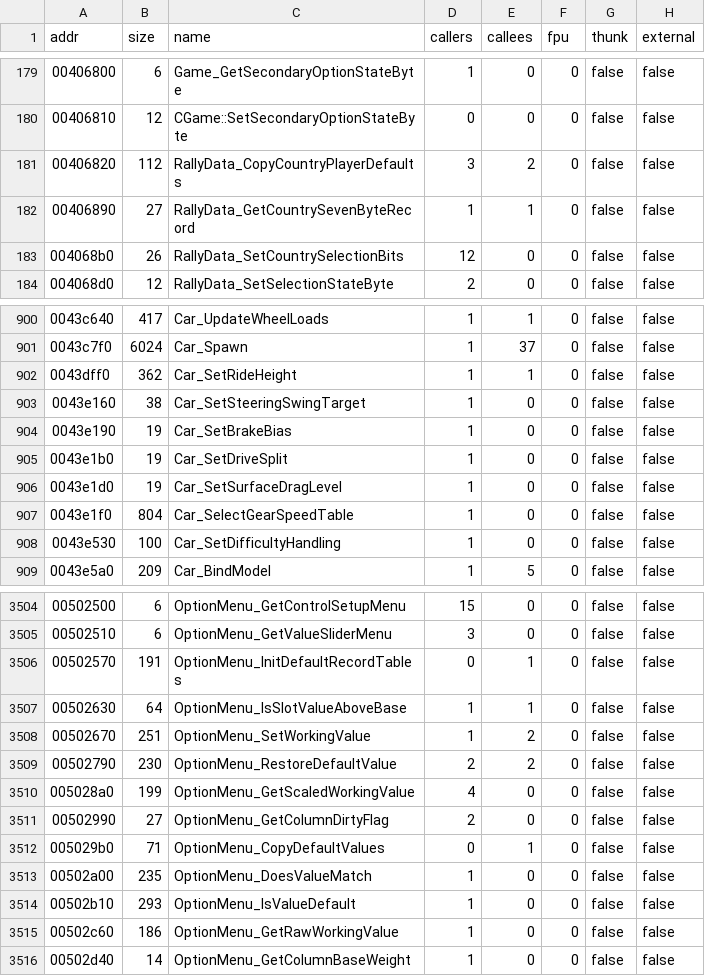
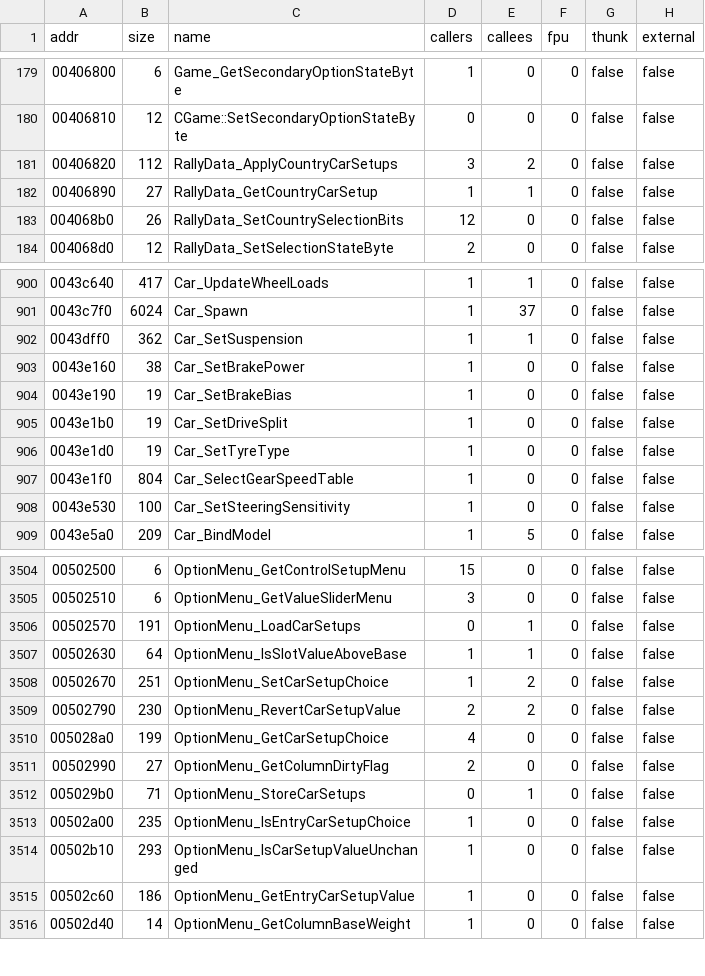
Before and after one commit to pablocpas/CMR2Decomp, a TSV file: scripts/functions.tsv, drawn as a sheet; only a part is shown, gaps mark what is left out; the diff covers the shown part only.

```diff
--- a/scripts/functions.tsv
+++ b/scripts/functions.tsv
@@ -180,4 +180,4 @@ addr	size	name	callers	callees	fpu	thunk	external
 00406810	12	CGame::SetSecondaryOptionStateByte	0	0	0	false	false
-00406820	112	RallyData_CopyCountryPlayerDefaults	3	2	0	false	false
-00406890	27	RallyData_GetCountrySevenByteRecord	1	1	0	false	false
+00406820	112	RallyData_ApplyCountryCarSetups	3	2	0	false	false
+00406890	27	RallyData_GetCountryCarSetup	1	1	0	false	false
 004068b0	26	RallyData_SetCountrySelectionBits	12	0	0	false	false
@@ -901,9 +901,9 @@ addr	size	name	callers	callees	fpu	thunk	external
 0043c7f0	6024	Car_Spawn	1	37	0	false	false
-0043dff0	362	Car_SetRideHeight	1	1	0	false	false
-0043e160	38	Car_SetSteeringSwingTarget	1	0	0	false	false
+0043dff0	362	Car_SetSuspension	1	1	0	false	false
+0043e160	38	Car_SetBrakePower	1	0	0	false	false
 0043e190	19	Car_SetBrakeBias	1	0	0	false	false
 0043e1b0	19	Car_SetDriveSplit	1	0	0	false	false
-0043e1d0	19	Car_SetSurfaceDragLevel	1	0	0	false	false
+0043e1d0	19	Car_SetTyreType	1	0	0	false	false
 0043e1f0	804	Car_SelectGearSpeedTable	1	0	0	false	false
-0043e530	100	Car_SetDifficultyHandling	1	0	0	false	false
+0043e530	100	Car_SetSteeringSensitivity	1	0	0	false	false
 0043e5a0	209	Car_BindModel	1	5	0	false	false
@@ -3505,12 +3505,12 @@ addr	size	name	callers	callees	fpu	thunk	external
 00502510	6	OptionMenu_GetValueSliderMenu	3	0	0	false	false
-00502570	191	OptionMenu_InitDefaultRecordTables	0	1	0	false	false
+00502570	191	OptionMenu_LoadCarSetups	0	1	0	false	false
 00502630	64	OptionMenu_IsSlotValueAboveBase	1	1	0	false	false
-00502670	251	OptionMenu_SetWorkingValue	1	2	0	false	false
-00502790	230	OptionMenu_RestoreDefaultValue	2	2	0	false	false
-005028a0	199	OptionMenu_GetScaledWorkingValue	4	0	0	false	false
+00502670	251	OptionMenu_SetCarSetupChoice	1	2	0	false	false
+00502790	230	OptionMenu_RevertCarSetupValue	2	2	0	false	false
+005028a0	199	OptionMenu_GetCarSetupChoice	4	0	0	false	false
 00502990	27	OptionMenu_GetColumnDirtyFlag	2	0	0	false	false
-005029b0	71	OptionMenu_CopyDefaultValues	0	1	0	false	false
-00502a00	235	OptionMenu_DoesValueMatch	1	0	0	false	false
-00502b10	293	OptionMenu_IsValueDefault	1	0	0	false	false
-00502c60	186	OptionMenu_GetRawWorkingValue	1	0	0	false	false
+005029b0	71	OptionMenu_StoreCarSetups	0	1	0	false	false
+00502a00	235	OptionMenu_IsEntryCarSetupChoice	1	0	0	false	false
+00502b10	293	OptionMenu_IsCarSetupValueUnchanged	1	0	0	false	false
+00502c60	186	OptionMenu_GetEntryCarSetupValue	1	0	0	false	false
 00502d40	14	OptionMenu_GetColumnBaseWeight	1	0	0	false	false
```
Also changed, not shown: 6 edited cells elsewhere in this file, CMR2PROGRESS/nonmatching.tsv, 28 other files.
